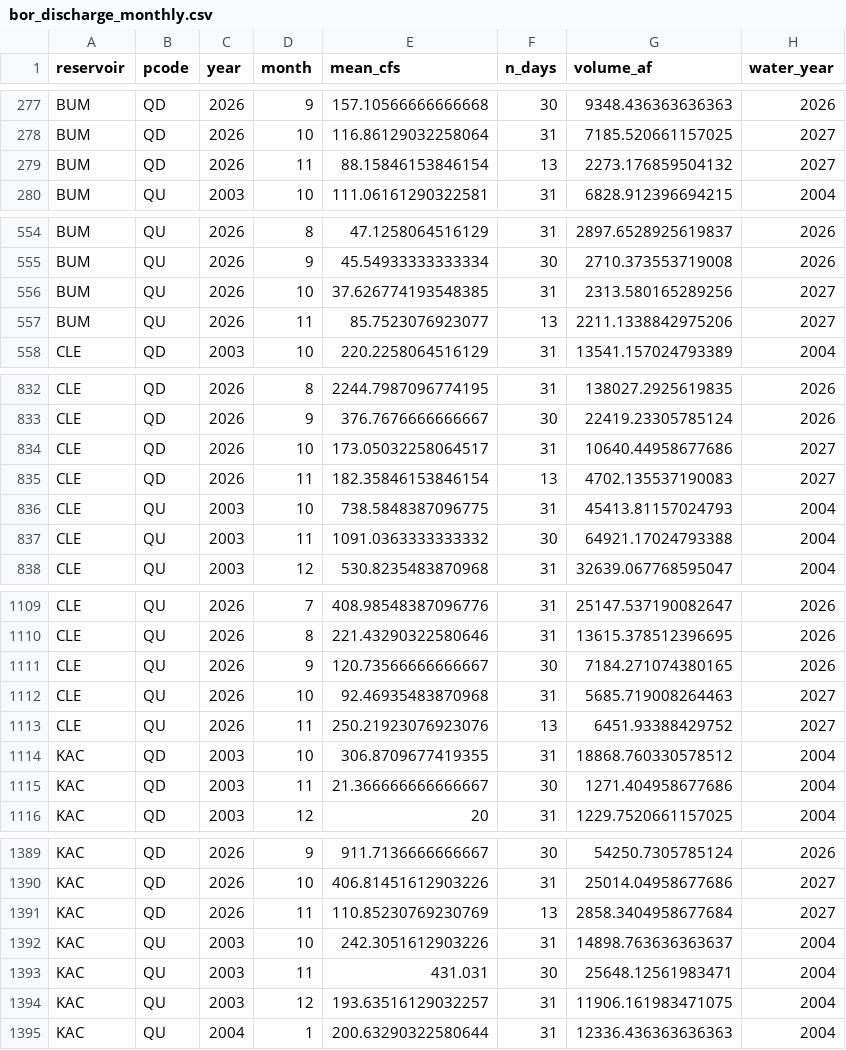
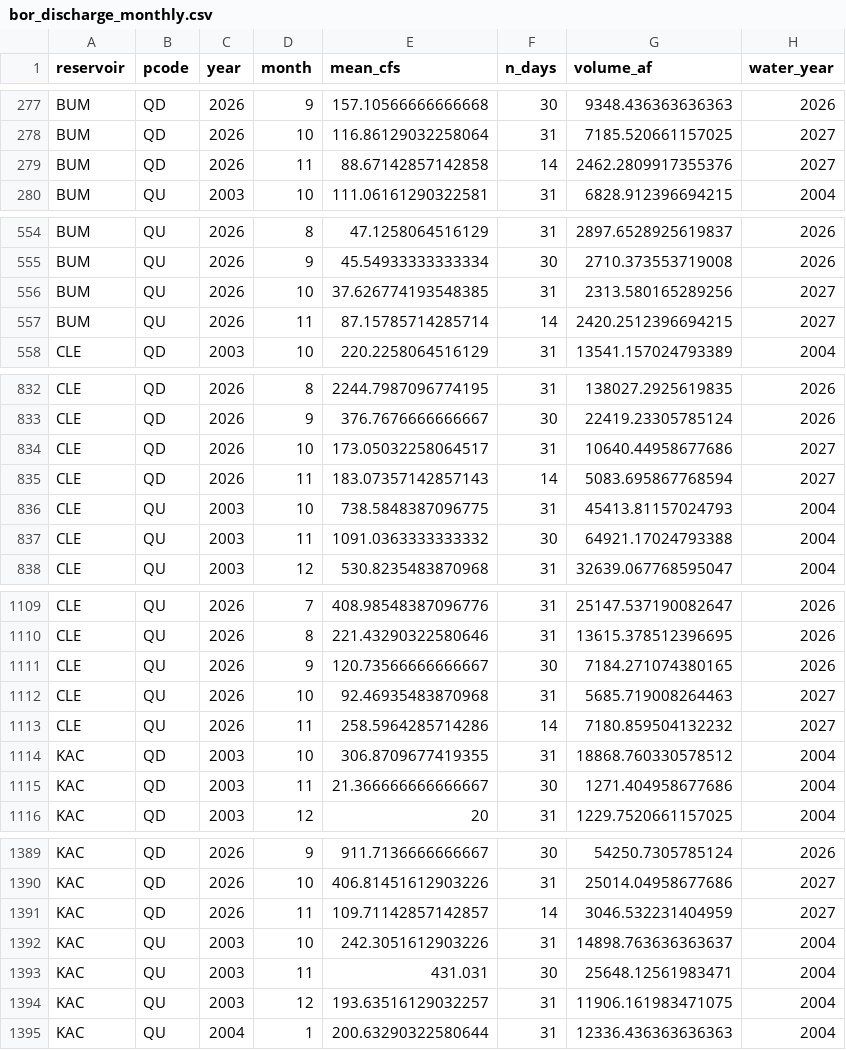
Before and after one commit to jeffmarti/yak-stor, a CSV file: data/bor_discharge_monthly.csv, drawn as a sheet; only a part is shown, gaps mark what is left out; the diff covers the shown part only.

```diff
--- a/data/bor_discharge_monthly.csv
+++ b/data/bor_discharge_monthly.csv
@@ -278,3 +278,3 @@ BUM,QD,2026,9,157.10566666666668,30,9348.436363636363,2026
 BUM,QD,2026,10,116.86129032258064,31,7185.520661157025,2027
-BUM,QD,2026,11,88.15846153846154,13,2273.176859504132,2027
+BUM,QD,2026,11,88.67142857142858,14,2462.2809917355376,2027
 BUM,QU,2003,10,111.06161290322581,31,6828.912396694215,2004
@@ -556,3 +556,3 @@ BUM,QU,2026,9,45.54933333333334,30,2710.373553719008,2026
 BUM,QU,2026,10,37.626774193548385,31,2313.580165289256,2027
-BUM,QU,2026,11,85.7523076923077,13,2211.1338842975206,2027
+BUM,QU,2026,11,87.15785714285714,14,2420.2512396694215,2027
 CLE,QD,2003,10,220.2258064516129,31,13541.157024793389,2004
@@ -834,3 +834,3 @@ CLE,QD,2026,9,376.7676666666667,30,22419.23305785124,2026
 CLE,QD,2026,10,173.05032258064517,31,10640.44958677686,2027
-CLE,QD,2026,11,182.35846153846154,13,4702.135537190083,2027
+CLE,QD,2026,11,183.07357142857143,14,5083.695867768594,2027
 CLE,QU,2003,10,738.5848387096775,31,45413.81157024793,2004
@@ -1112,3 +1112,3 @@ CLE,QU,2026,9,120.73566666666667,30,7184.271074380165,2026
 CLE,QU,2026,10,92.46935483870968,31,5685.719008264463,2027
-CLE,QU,2026,11,250.21923076923076,13,6451.93388429752,2027
+CLE,QU,2026,11,258.5964285714286,14,7180.859504132232,2027
 KAC,QD,2003,10,306.8709677419355,31,18868.760330578512,2004
@@ -1390,3 +1390,3 @@ KAC,QD,2026,9,911.7136666666667,30,54250.7305785124,2026
 KAC,QD,2026,10,406.81451612903226,31,25014.04958677686,2027
-KAC,QD,2026,11,110.85230769230769,13,2858.3404958677684,2027
+KAC,QD,2026,11,109.71142857142857,14,3046.532231404959,2027
 KAC,QU,2003,10,242.3051612903226,31,14898.763636363637,2004
```
Also changed, not shown: 15 edited cells elsewhere in this file, data/nohrsc_yakima_new_data.csv, data/nwrfc_runoff_monthly.csv, 4 other files.
